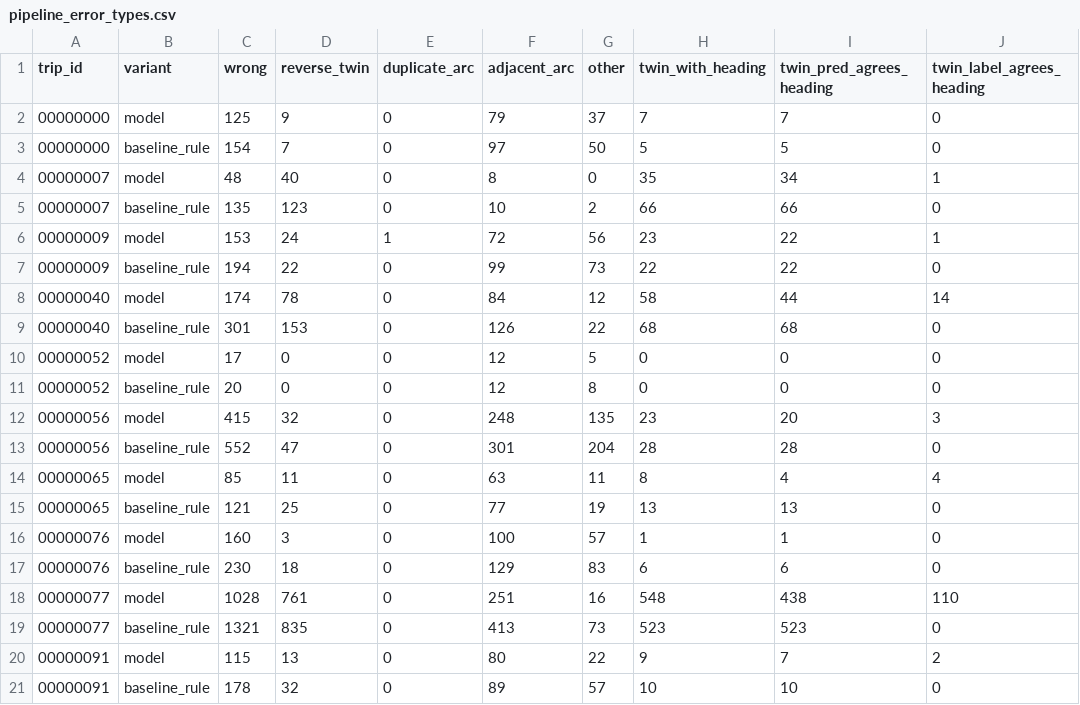
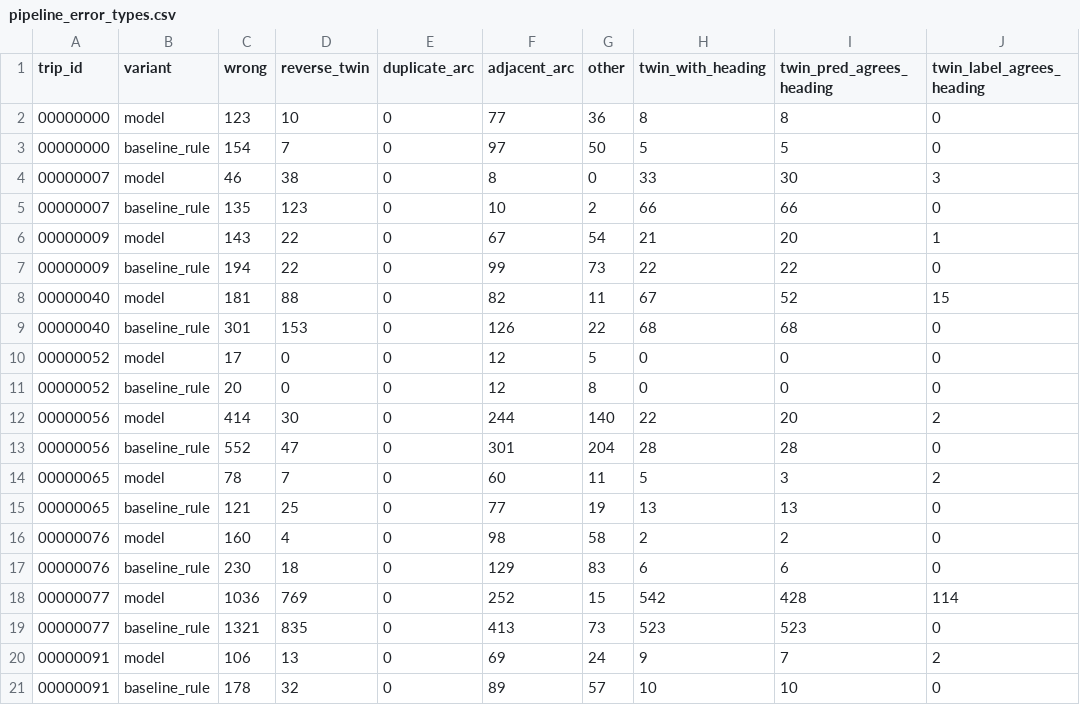
Before and after one commit to Adyanth-212/ML-Hackathon-148-2026, a CSV file: experiments/results/pipeline_error_types.csv, drawn as a sheet.

```diff
--- a/experiments/results/pipeline_error_types.csv
+++ b/experiments/results/pipeline_error_types.csv
@@ -1,9 +1,9 @@
 trip_id,variant,wrong,reverse_twin,duplicate_arc,adjacent_arc,other,twin_with_heading,twin_pred_agrees_heading,twin_label_agrees_heading
-00000000,model,125,9,0,79,37,7,7,0
+00000000,model,123,10,0,77,36,8,8,0
 00000000,baseline_rule,154,7,0,97,50,5,5,0
-00000007,model,48,40,0,8,0,35,34,1
+00000007,model,46,38,0,8,0,33,30,3
 00000007,baseline_rule,135,123,0,10,2,66,66,0
-00000009,model,153,24,1,72,56,23,22,1
+00000009,model,143,22,0,67,54,21,20,1
 00000009,baseline_rule,194,22,0,99,73,22,22,0
-00000040,model,174,78,0,84,12,58,44,14
+00000040,model,181,88,0,82,11,67,52,15
 00000040,baseline_rule,301,153,0,126,22,68,68,0
@@ -11,11 +11,11 @@ trip_id,variant,wrong,reverse_twin,duplicate_arc,adjacent_arc,other,twin_with_he
 00000052,baseline_rule,20,0,0,12,8,0,0,0
-00000056,model,415,32,0,248,135,23,20,3
+00000056,model,414,30,0,244,140,22,20,2
 00000056,baseline_rule,552,47,0,301,204,28,28,0
-00000065,model,85,11,0,63,11,8,4,4
+00000065,model,78,7,0,60,11,5,3,2
 00000065,baseline_rule,121,25,0,77,19,13,13,0
-00000076,model,160,3,0,100,57,1,1,0
+00000076,model,160,4,0,98,58,2,2,0
 00000076,baseline_rule,230,18,0,129,83,6,6,0
-00000077,model,1028,761,0,251,16,548,438,110
+00000077,model,1036,769,0,252,15,542,428,114
 00000077,baseline_rule,1321,835,0,413,73,523,523,0
-00000091,model,115,13,0,80,22,9,7,2
+00000091,model,106,13,0,69,24,9,7,2
 00000091,baseline_rule,178,32,0,89,57,10,10,0
```
Also changed, not shown: experiments/results/pipeline_student_test.csv, experiments/results/pipeline_summary.csv, 2 other files.
